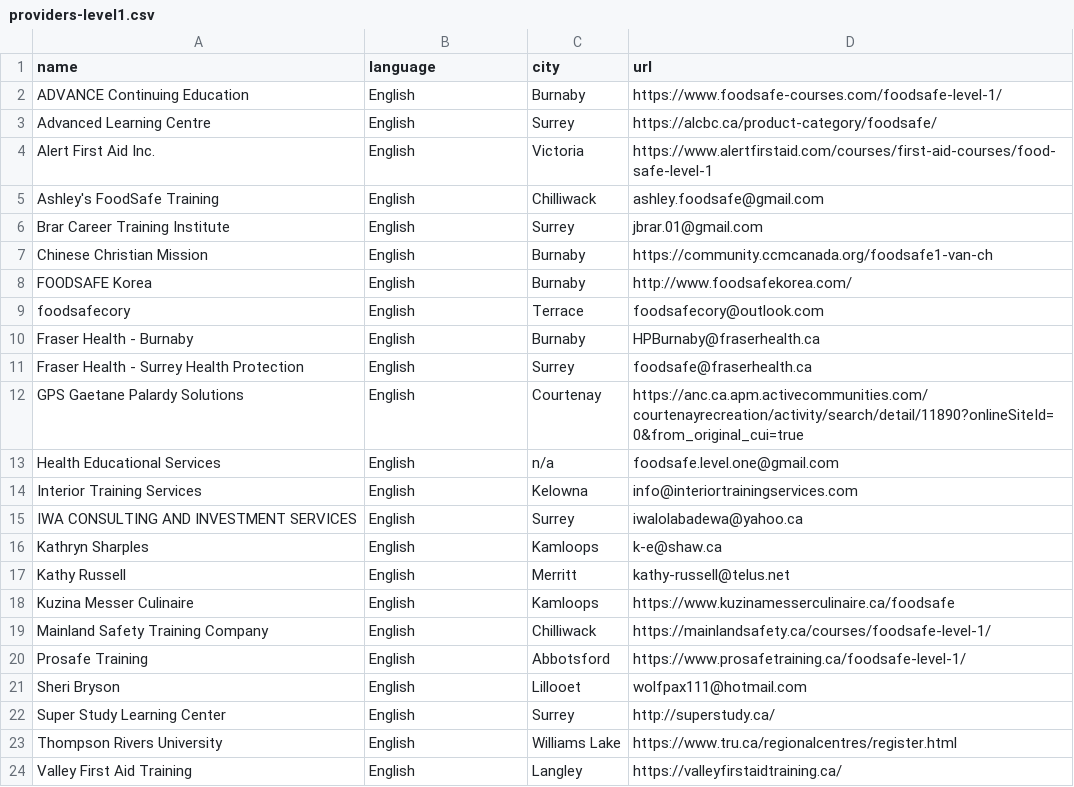
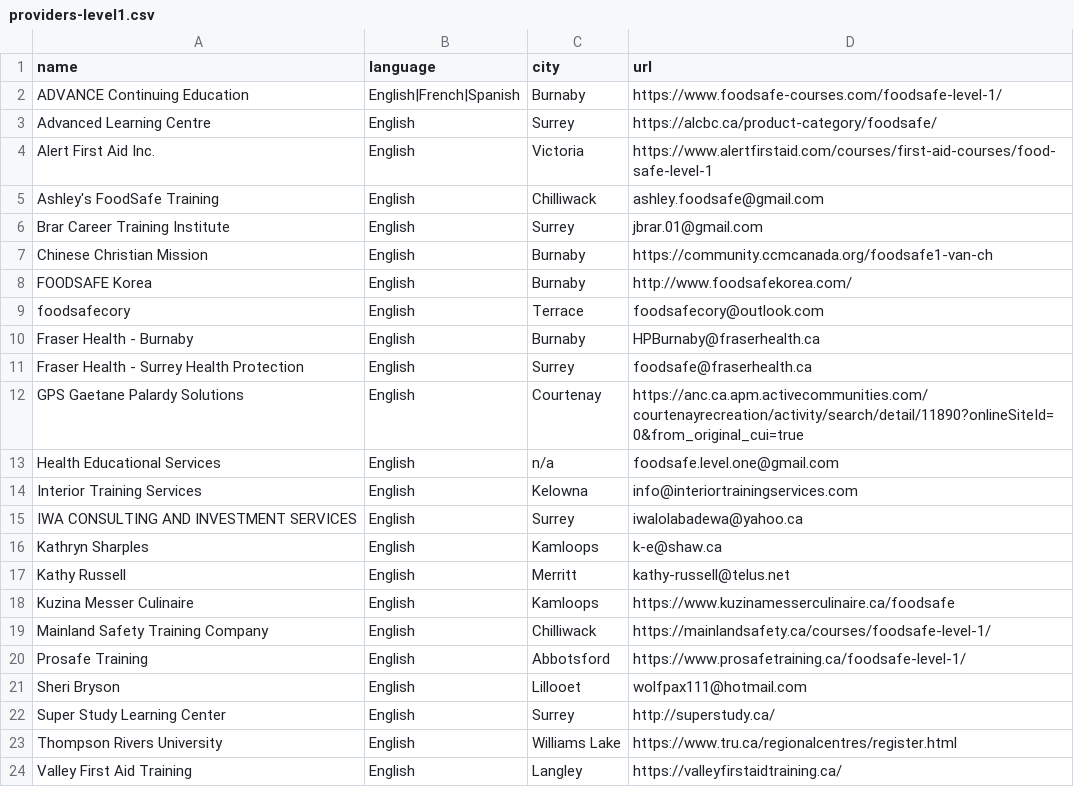
Before and after one commit to OpenSchoolBC/foodsafe-data, a CSV file: providers-level1.csv, drawn as a sheet.

Commit message:
Update providers-level1.csv

```diff
--- a/providers-level1.csv
+++ b/providers-level1.csv
@@ -1,3 +1,3 @@
 name,language,city,url
-ADVANCE Continuing Education,English,Burnaby,https://www.foodsafe-courses.com/foodsafe-level-1/
+ADVANCE Continuing Education,English|French|Spanish,Burnaby,https://www.foodsafe-courses.com/foodsafe-level-1/
 Advanced Learning Centre,English,Surrey,https://alcbc.ca/product-category/foodsafe/
```
